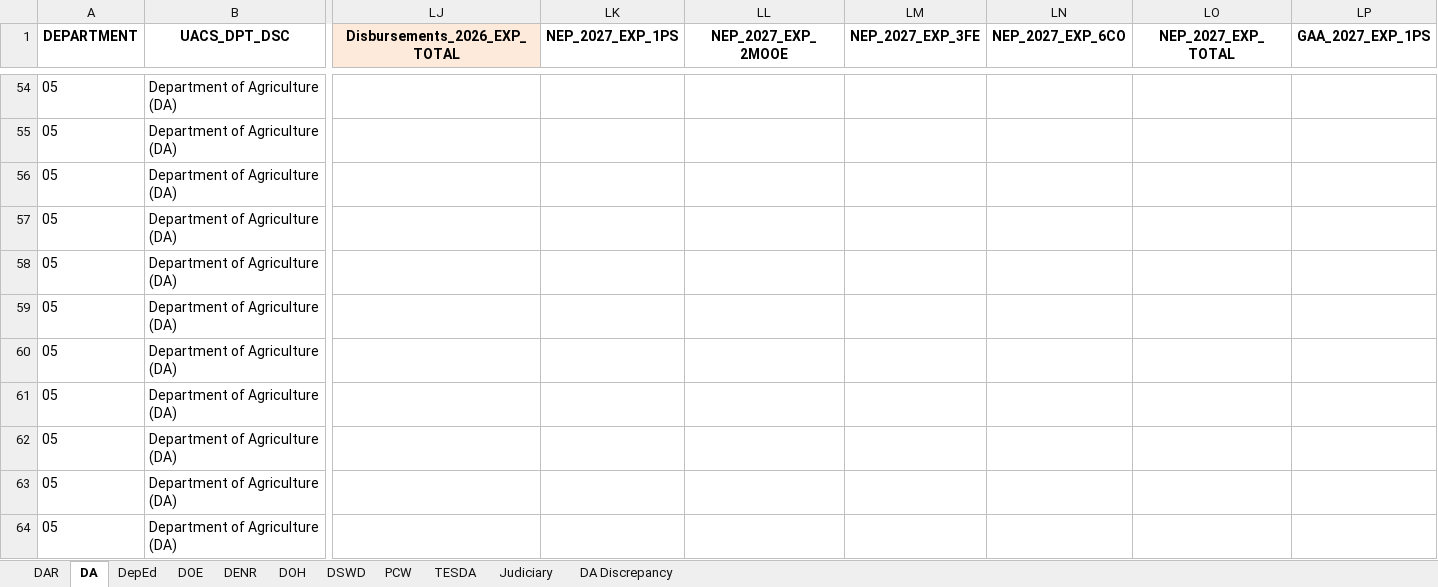
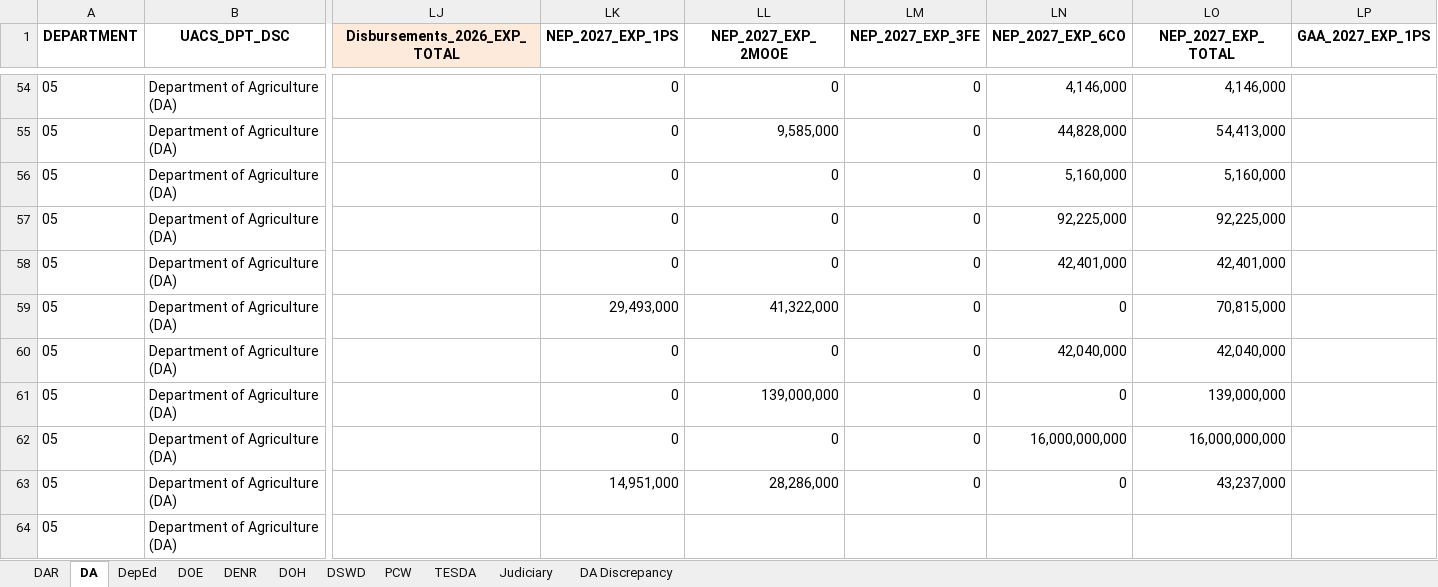
Before and after one commit to ajamontesa/ph-budget-analysis, an Excel workbook: data/Compiled_-_NEP-GAA-SAAODB-ByPAPLabelled.xlsx, sheet DA, drawn as a sheet; only a part is shown, gaps mark what is left out; values as stored, in another font and other column widths than the file's, no borders; the diff covers the shown part only; the diff names each change by its address in the sheet, - before the commit and + after, or states it on an @@ line.

```diff
--- a/data/Compiled_-_NEP-GAA-SAAODB-ByPAPLabelled.xlsx (sheet DA)
+++ b/data/Compiled_-_NEP-GAA-SAAODB-ByPAPLabelled.xlsx (sheet DA)
-LK54:LK58 (NEP_2027_EXP_1PS): (empty)
+LK54:LK58 (NEP_2027_EXP_1PS): 0
-LL54 (NEP_2027_EXP_2MOOE): (empty)
+LL54 (NEP_2027_EXP_2MOOE): 0
-LM54:LM63 (NEP_2027_EXP_3FE): (empty)
+LM54:LM63 (NEP_2027_EXP_3FE): 0
-LN54 (NEP_2027_EXP_6CO): (empty)
+LN54 (NEP_2027_EXP_6CO): 4,146,000
-LO54 (NEP_2027_EXP_TOTAL): (empty)
+LO54 (NEP_2027_EXP_TOTAL): 4,146,000
-LL55 (NEP_2027_EXP_2MOOE): (empty)
+LL55 (NEP_2027_EXP_2MOOE): 9,585,000
-LN55 (NEP_2027_EXP_6CO): (empty)
+LN55 (NEP_2027_EXP_6CO): 44,828,000
-LO55 (NEP_2027_EXP_TOTAL): (empty)
+LO55 (NEP_2027_EXP_TOTAL): 54,413,000
-LL56:LL58 (NEP_2027_EXP_2MOOE): (empty)
+LL56:LL58 (NEP_2027_EXP_2MOOE): 0
-LN56 (NEP_2027_EXP_6CO): (empty)
+LN56 (NEP_2027_EXP_6CO): 5,160,000
-LO56 (NEP_2027_EXP_TOTAL): (empty)
+LO56 (NEP_2027_EXP_TOTAL): 5,160,000
-LN57 (NEP_2027_EXP_6CO): (empty)
+LN57 (NEP_2027_EXP_6CO): 92,225,000
-LO57 (NEP_2027_EXP_TOTAL): (empty)
+LO57 (NEP_2027_EXP_TOTAL): 92,225,000
-LN58 (NEP_2027_EXP_6CO): (empty)
+LN58 (NEP_2027_EXP_6CO): 42,401,000
-LO58 (NEP_2027_EXP_TOTAL): (empty)
+LO58 (NEP_2027_EXP_TOTAL): 42,401,000
-LK59 (NEP_2027_EXP_1PS): (empty)
+LK59 (NEP_2027_EXP_1PS): 29,493,000
-LL59 (NEP_2027_EXP_2MOOE): (empty)
+LL59 (NEP_2027_EXP_2MOOE): 41,322,000
-LN59 (NEP_2027_EXP_6CO): (empty)
+LN59 (NEP_2027_EXP_6CO): 0
-LO59 (NEP_2027_EXP_TOTAL): (empty)
+LO59 (NEP_2027_EXP_TOTAL): 70,815,000
-LK60:LK62 (NEP_2027_EXP_1PS): (empty)
+LK60:LK62 (NEP_2027_EXP_1PS): 0
-LL60 (NEP_2027_EXP_2MOOE): (empty)
+LL60 (NEP_2027_EXP_2MOOE): 0
-LN60 (NEP_2027_EXP_6CO): (empty)
+LN60 (NEP_2027_EXP_6CO): 42,040,000
-LO60 (NEP_2027_EXP_TOTAL): (empty)
+LO60 (NEP_2027_EXP_TOTAL): 42,040,000
-LL61 (NEP_2027_EXP_2MOOE): (empty)
+LL61 (NEP_2027_EXP_2MOOE): 139,000,000
-LN61 (NEP_2027_EXP_6CO): (empty)
+LN61 (NEP_2027_EXP_6CO): 0
-LO61 (NEP_2027_EXP_TOTAL): (empty)
+LO61 (NEP_2027_EXP_TOTAL): 139,000,000
-LL62 (NEP_2027_EXP_2MOOE): (empty)
+LL62 (NEP_2027_EXP_2MOOE): 0
-LN62 (NEP_2027_EXP_6CO): (empty)
+LN62 (NEP_2027_EXP_6CO): 16,000,000,000
-LO62 (NEP_2027_EXP_TOTAL): (empty)
+LO62 (NEP_2027_EXP_TOTAL): 16,000,000,000
-LK63 (NEP_2027_EXP_1PS): (empty)
+LK63 (NEP_2027_EXP_1PS): 14,951,000
-LL63 (NEP_2027_EXP_2MOOE): (empty)
+LL63 (NEP_2027_EXP_2MOOE): 28,286,000
-LN63 (NEP_2027_EXP_6CO): (empty)
+LN63 (NEP_2027_EXP_6CO): 0
-LO63 (NEP_2027_EXP_TOTAL): (empty)
+LO63 (NEP_2027_EXP_TOTAL): 43,237,000
```
Also changed, not shown: 1 added row and 478 edited cells elsewhere in this sheet, 5 other files.
